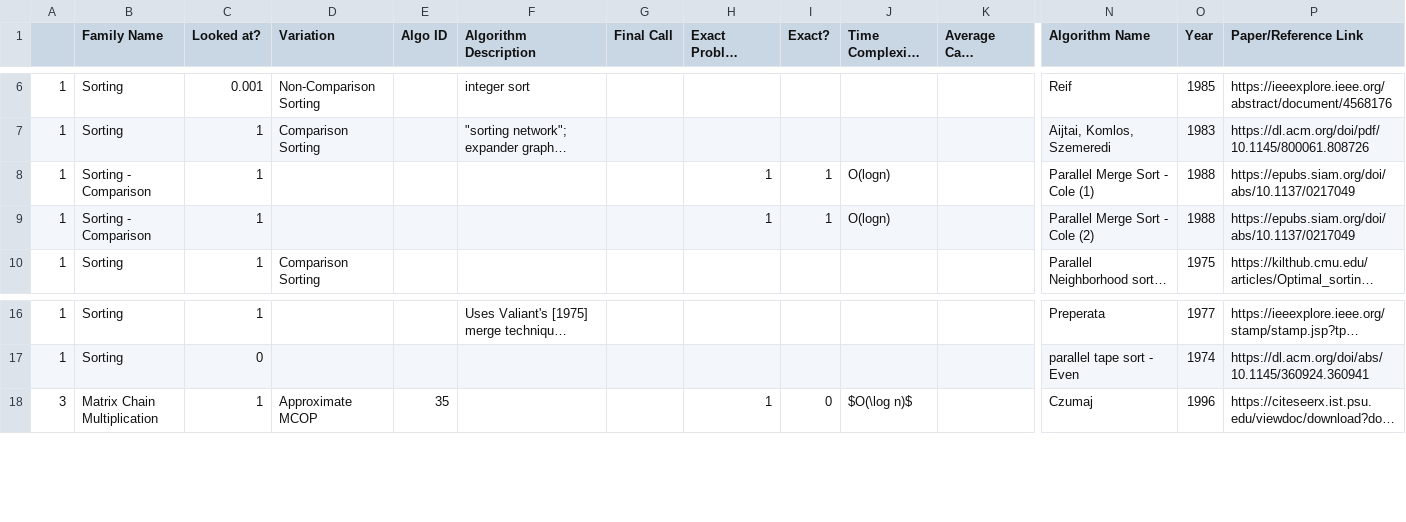
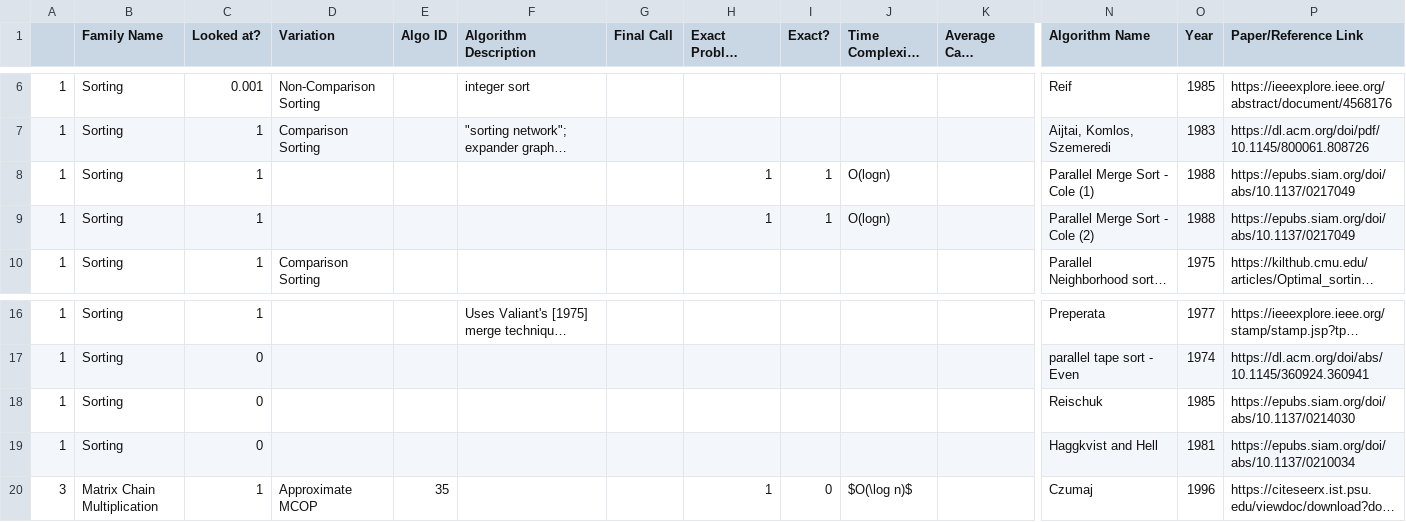
Before and after one commit to aminsamir45/Algowiki, a CSV file: visualizations/Parallel Algorithms/ROI simplified visualizations.csv, drawn as a sheet; only a part is shown, gaps mark what is left out; long unchanged cells end in …; rows hold the shown columns only; the diff names each change by its address in the sheet, - before the commit and + after, or states it on an @@ line.

```diff
--- a/visualizations/Parallel Algorithms/ROI simplified visualizations.csv
+++ b/visualizations/Parallel Algorithms/ROI simplified visualizations.csv
-B8:B9 (Family Name): Sorting - Comparison
+B8:B9 (Family Name): Sorting
+row 18: 1 | Sorting | 0 |  |  |  |  |  |  |  |  | Reischuk | 1985 | https://epubs.siam.org/doi/abs/10.1137/0214030
+row 19: 1 | Sorting | 0 |  |  |  |  |  |  |  |  | Haggkvist and Hell | 1981 | https://epubs.siam.org/doi/abs/10.1137/0210034
```
Also changed, not shown: 3 other files.
